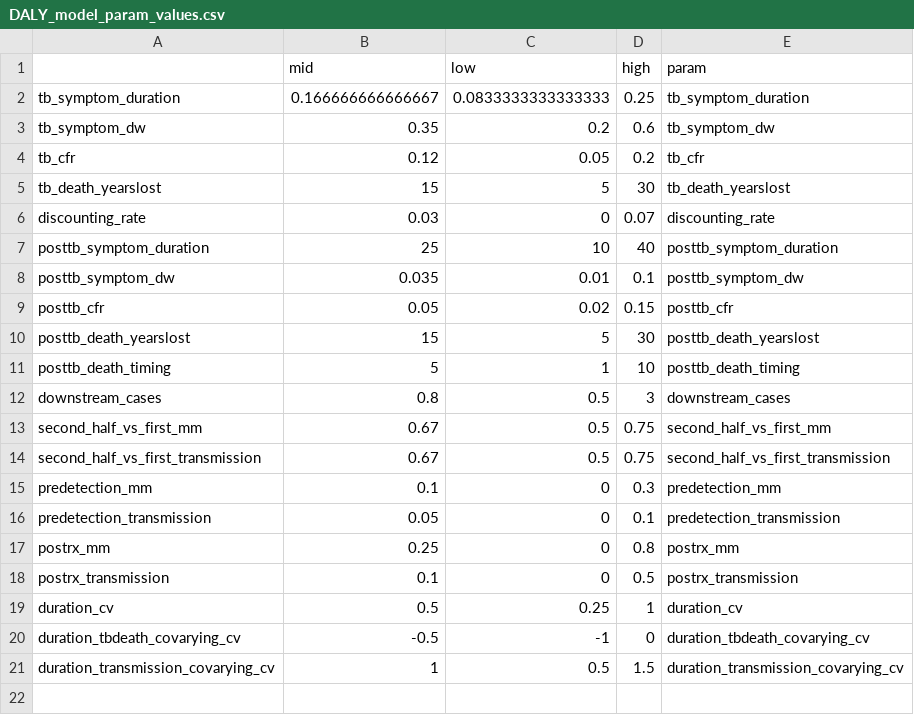
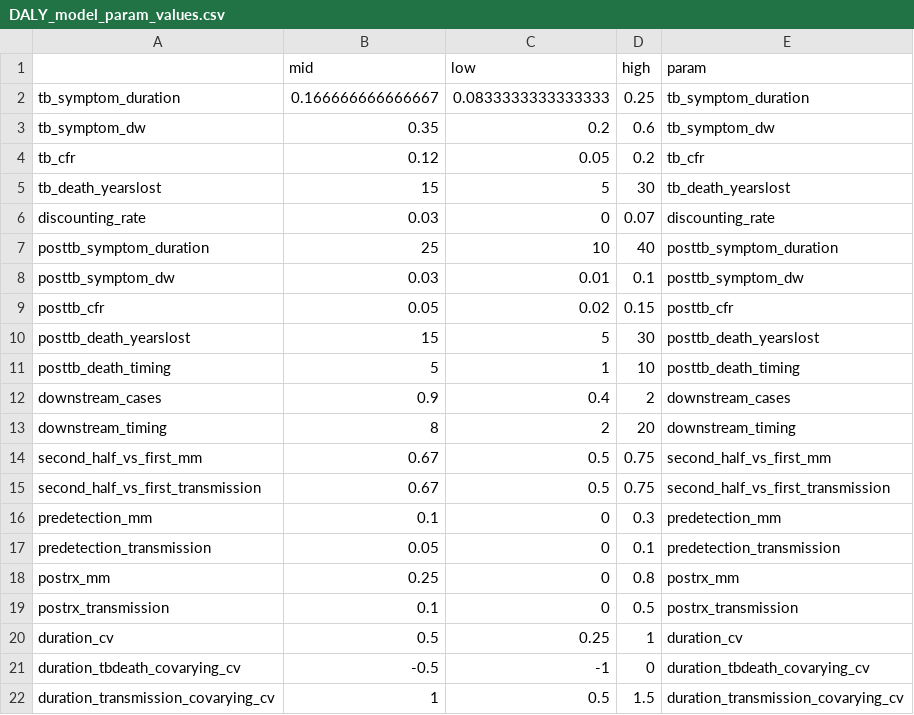
Before and after one commit to eakendall/early-detection-impact, a CSV file: DALY_model_param_values.csv, drawn as a sheet.

```diff
--- a/DALY_model_param_values.csv
+++ b/DALY_model_param_values.csv
@@ -7,3 +7,3 @@
 "posttb_symptom_duration",25,10,40,"posttb_symptom_duration"
-"posttb_symptom_dw",0.035,0.01,0.1,"posttb_symptom_dw"
+"posttb_symptom_dw",0.03,0.01,0.1,"posttb_symptom_dw"
 "posttb_cfr",0.05,0.02,0.15,"posttb_cfr"
@@ -11,3 +11,4 @@
 "posttb_death_timing",5,1,10,"posttb_death_timing"
-"downstream_cases",0.8,0.5,3,"downstream_cases"
+"downstream_cases",0.9,0.4,2,"downstream_cases"
+"downstream_timing",8,2,20,"downstream_timing"
 "second_half_vs_first_mm",0.67,0.5,0.75,"second_half_vs_first_mm"
```
Also changed, not shown: 6 other files.
